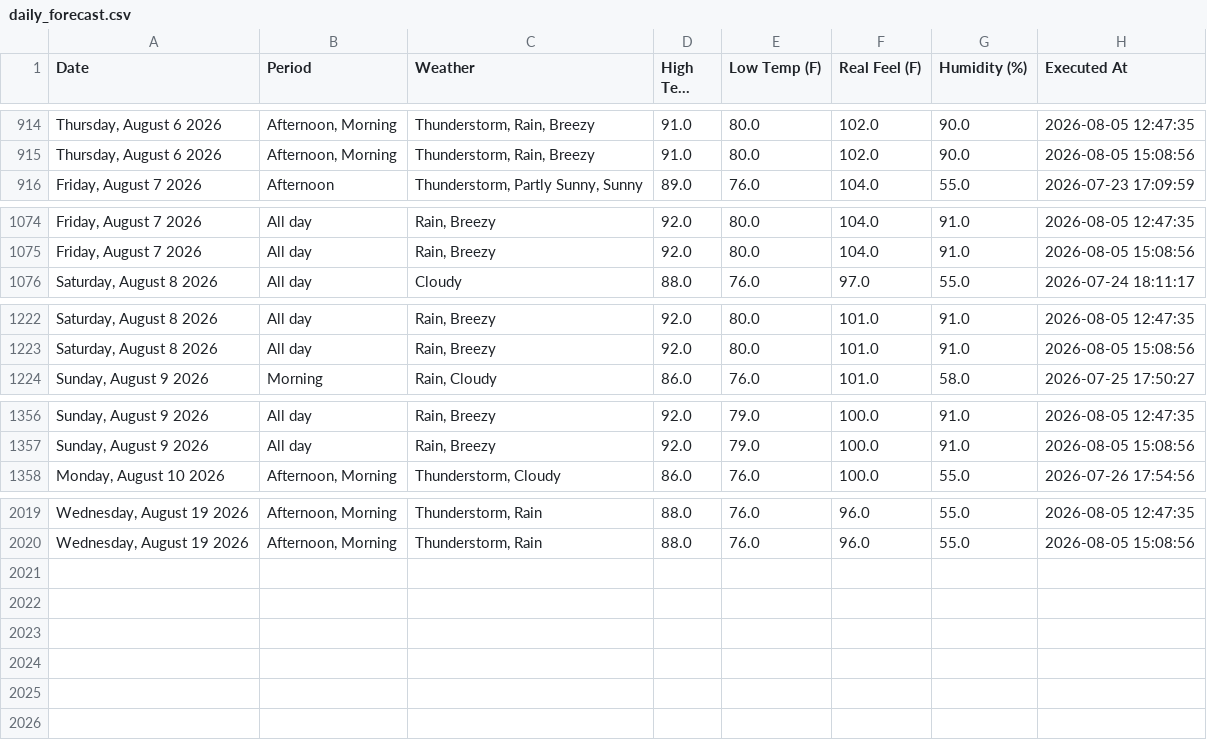
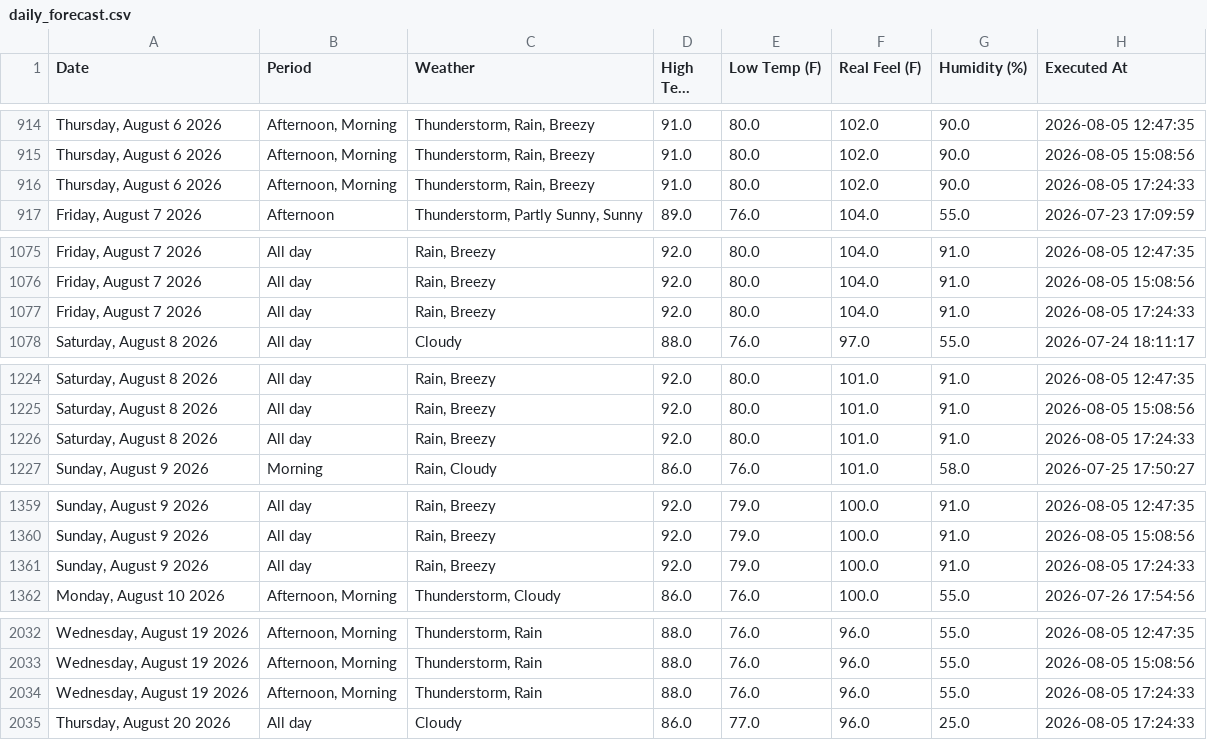
Before and after one commit to pthphien/accuweather, a CSV file: data/daily_forecast.csv, drawn as a sheet; only a part is shown, gaps mark what is left out; long unchanged cells end in …; the diff covers the shown part only; the diff names each change by its address in the sheet, - before the commit and + after, or states it on an @@ line.

```diff
--- a/data/daily_forecast.csv
+++ b/data/daily_forecast.csv
+row 916: Thursday, August 6 2026 | Afternoon, Morning | Thunderstorm, Rain, Breezy | 91.0 | 80.0 | 102.0 | 90.0 | 2026-08-05 17:24:33
+row 1077: Friday, August 7 2026 | All day | Rain, Breezy | 92.0 | 80.0 | 104.0 | 91.0 | 2026-08-05 17:24:33
+row 1226: Saturday, August 8 2026 | All day | Rain, Breezy | 92.0 | 80.0 | 101.0 | 91.0 | 2026-08-05 17:24:33
+row 1361: Sunday, August 9 2026 | All day | Rain, Breezy | 92.0 | 79.0 | 100.0 | 91.0 | 2026-08-05 17:24:33
+row 2034: Wednesday, August 19 2026 | Afternoon, Morning | Thunderstorm, Rain | 88.0 | 76.0 | 96.0 | 55.0 | 2026-08-05 17:24:33
+row 2035: Thursday, August 20 2026 | All day | Cloudy | 86.0 | 77.0 | 96.0 | 25.0 | 2026-08-05 17:24:33
```
Also changed, not shown: 9 added rows elsewhere in this file, 3 other files.
